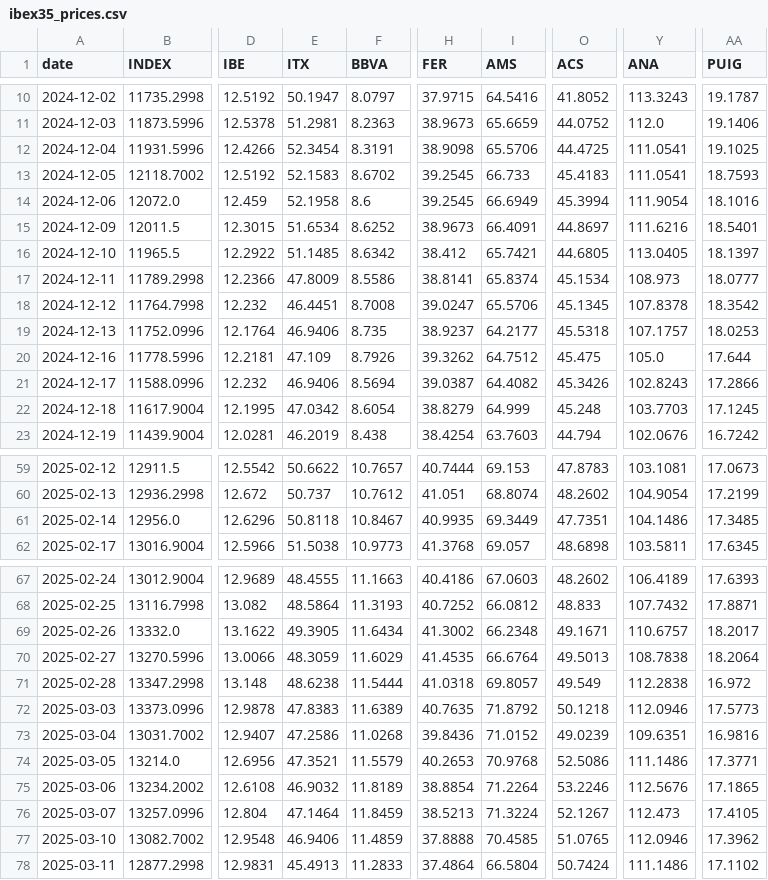
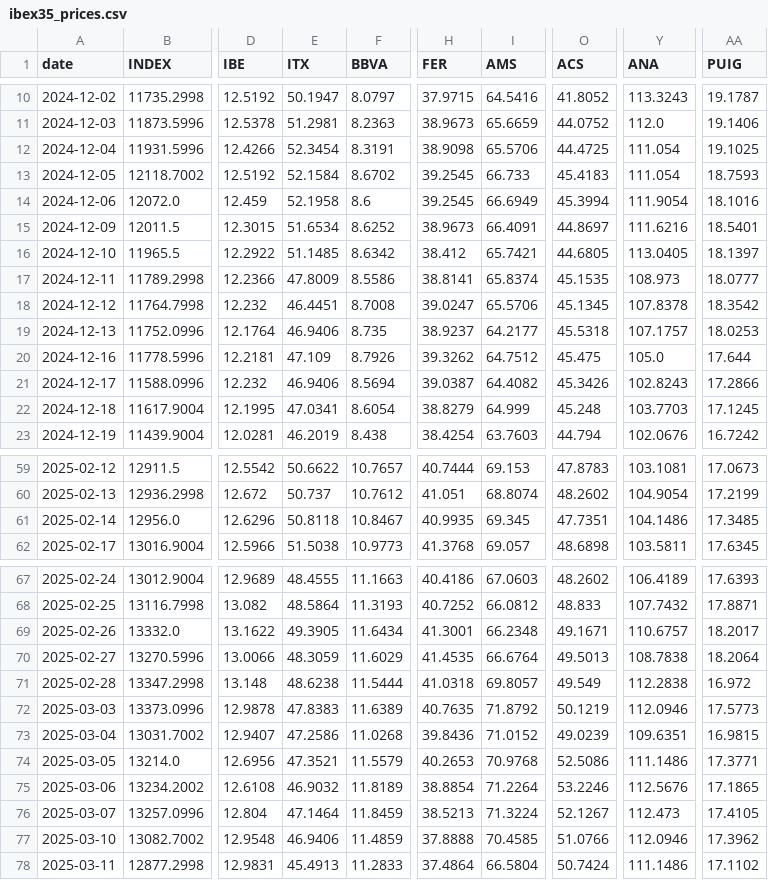
Before and after one commit to VerJokiel/FRANKFURT08, a CSV file: data/markets/ibex35_prices.csv, drawn as a sheet; only a part is shown, gaps mark what is left out; the diff covers the shown part only; the diff names each change by its address in the sheet, - before the commit and + after, or states it on an @@ line.

```diff
--- a/data/markets/ibex35_prices.csv
+++ b/data/markets/ibex35_prices.csv
-Y12:Y13 (ANA): 111.0541
+Y12:Y13 (ANA): 111.054
-E13 (ITX): 52.1583
+E13 (ITX): 52.1584
-O17 (ACS): 45.1534
+O17 (ACS): 45.1535
-E22 (ITX): 47.0342
+E22 (ITX): 47.0341
-I61 (AMS): 69.3449
+I61 (AMS): 69.345
-H69 (FER): 41.3002
+H69 (FER): 41.3001
-O72 (ACS): 50.1218
+O72 (ACS): 50.1219
-AA73 (PUIG): 16.9816
+AA73 (PUIG): 16.9815
-O77 (ACS): 51.0765
+O77 (ACS): 51.0766
```
Also changed, not shown: 38 edited cells elsewhere in this file, data/markets/cac40_prices.csv, data/markets/ftse100_prices.csv, 7 other files.
